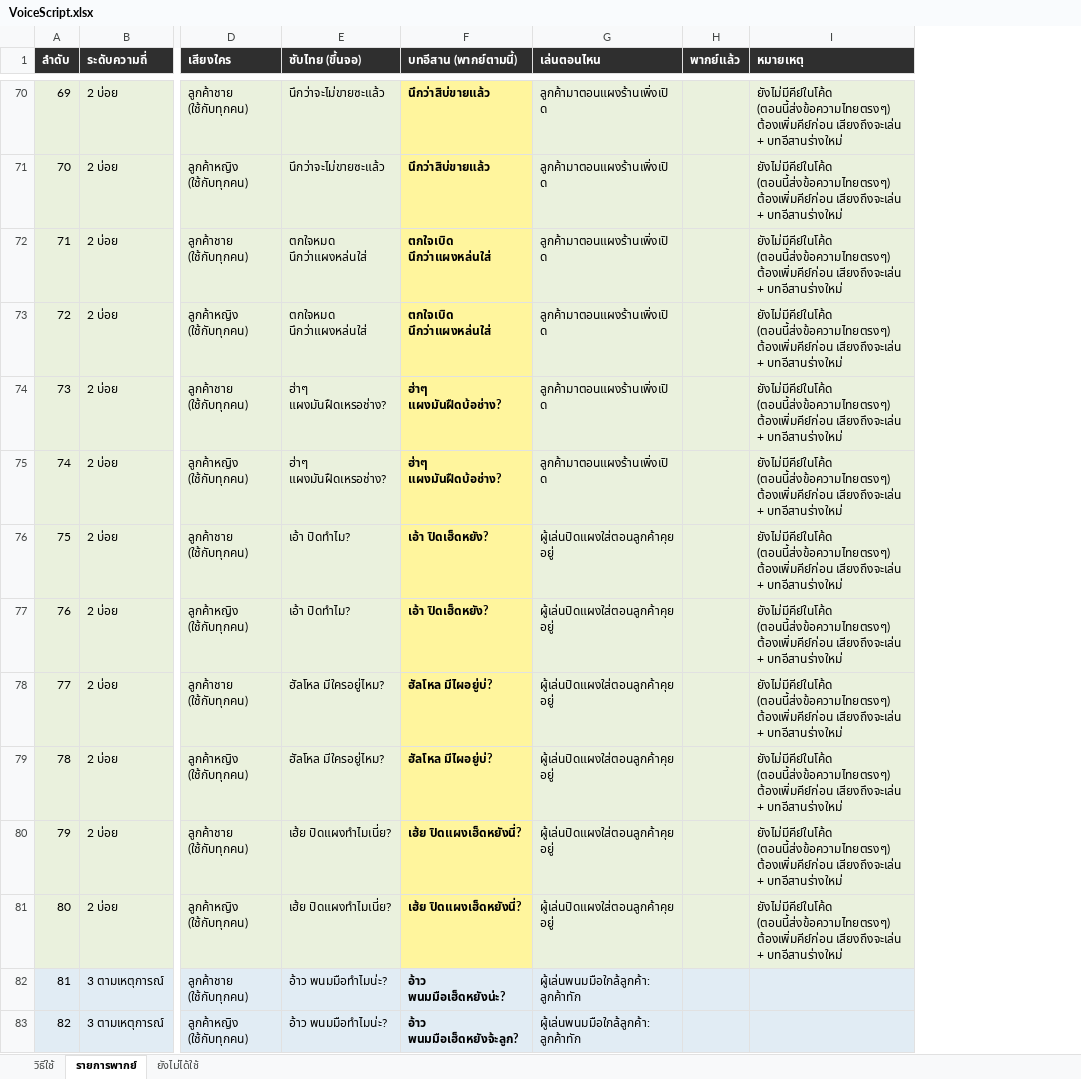
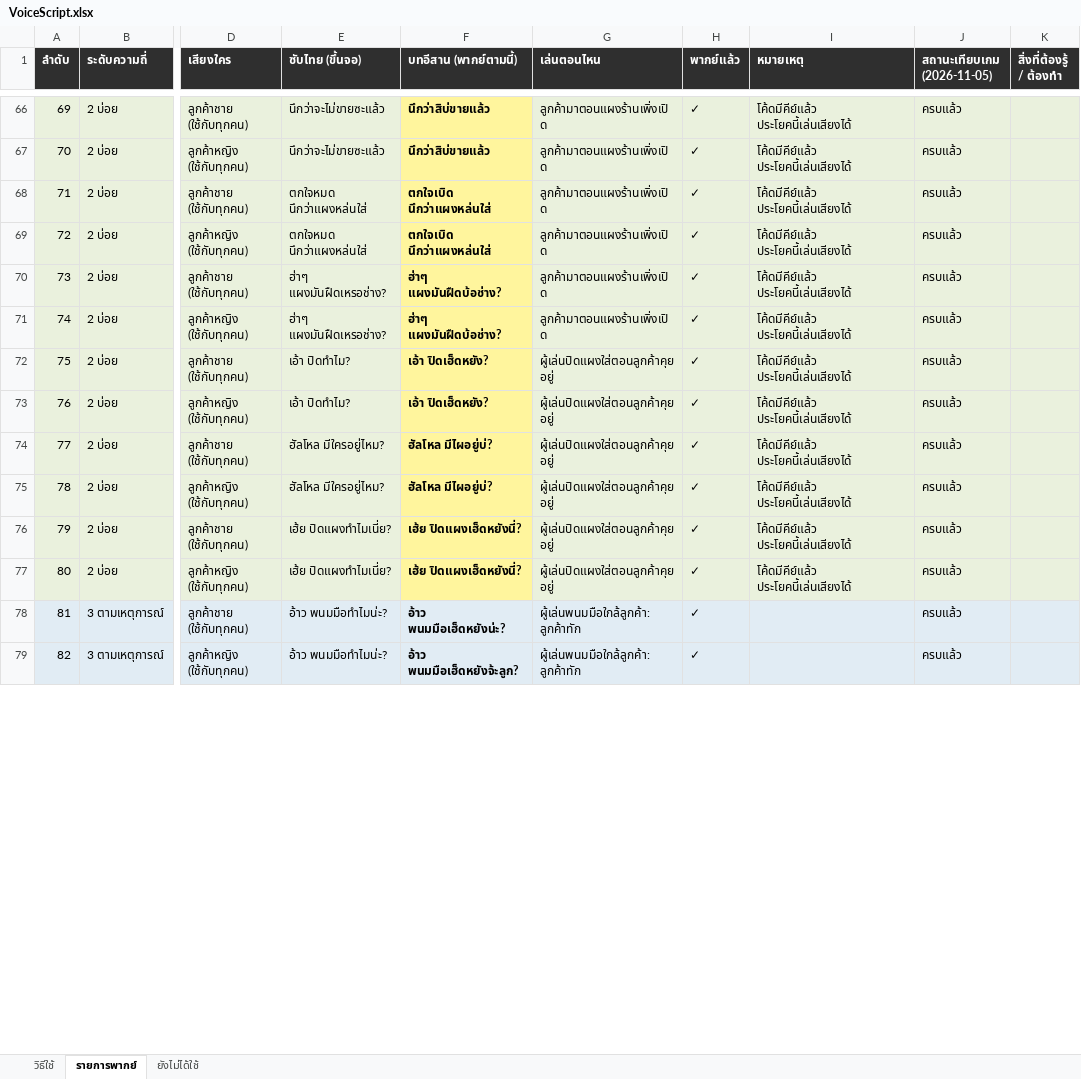
Before and after one commit to queue96/roblox_anomaly, an Excel workbook: assets/sounds/VoiceScript.xlsx, sheet รายการพากย์, drawn as a sheet; only a part is shown, gaps mark what is left out; values as stored, in another font and other column widths than the file's, no borders; conditional formats not drawn; addresses are those after the commit; the diff covers the shown part only; the diff names each change by its address in the sheet, - before the commit and + after, or states it on an @@ line.

```diff
--- a/assets/sounds/VoiceScript.xlsx (sheet รายการพากย์)
+++ b/assets/sounds/VoiceScript.xlsx (sheet รายการพากย์)
+column J (สถานะเทียบเกม (2026-11-05)), rows 66-79: all ครบแล้ว
+column K (สิ่งที่ต้องรู้ / ต้องทำ), empty
-H66:H79 (พากย์แล้ว): (empty)
+H66:H79 (พากย์แล้ว): ✓
-I66:I77 (หมายเหตุ): ยังไม่มีคีย์ในโค้ด (ตอนนี้ส่งข้อความไทยตรงๆ) ต้องเพิ่มคีย์ก่อน เสียงถึงจะเล่น + บทอีสานร่างใหม่
+I66:I77 (หมายเหตุ): โค้ดมีคีย์แล้ว ประโยคนี้เล่นเสียงได้
```
Also changed, not shown: 4 added rows, 4 removed rows and 87 edited cells elsewhere in this sheet, sheet ยังไม่ได้ใช้, sheet วิธีใช้, 12 other files.
